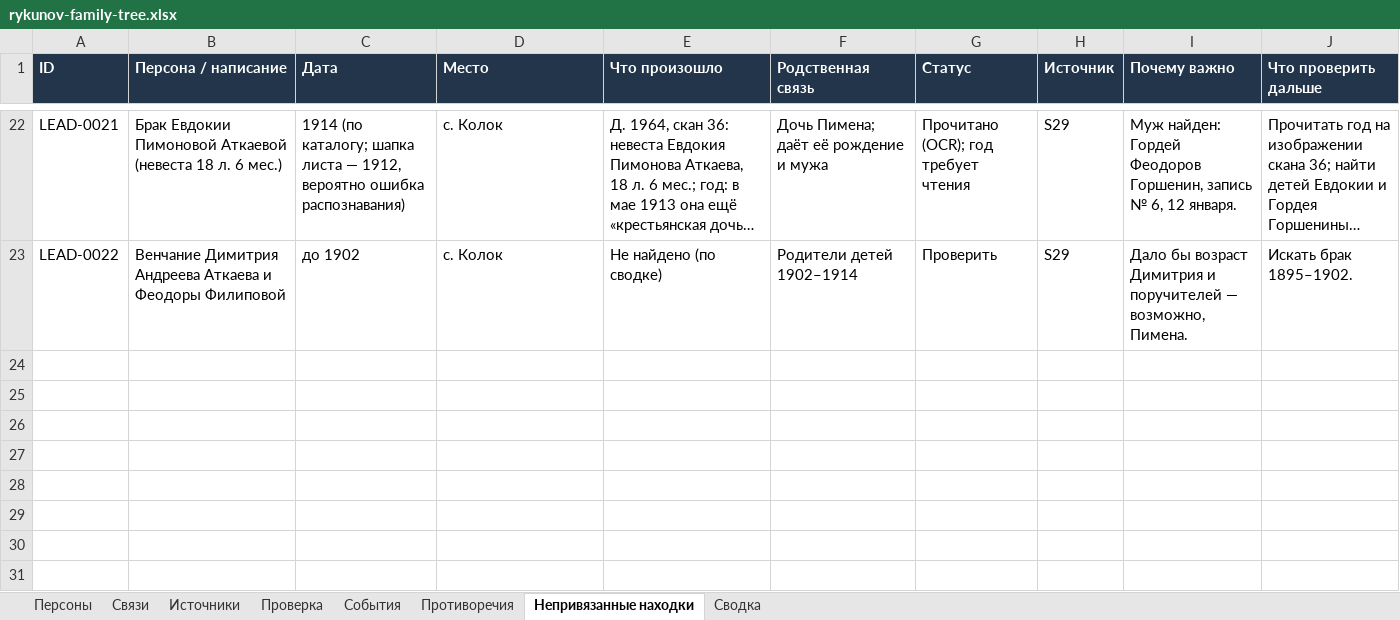
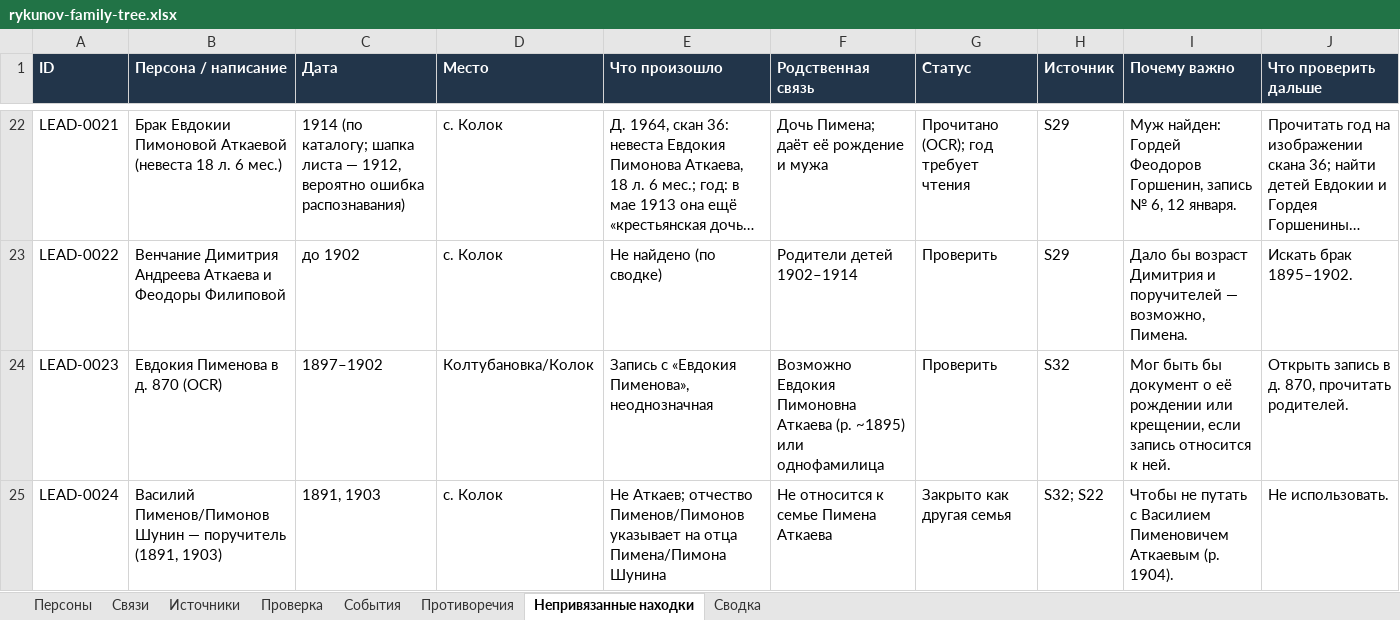
Before and after one commit to kilevoy/rykunov-family-tree, an Excel workbook: data/rykunov-family-tree.xlsx, sheet Непривязанные находки, drawn as a sheet; only a part is shown, gaps mark what is left out; long unchanged cells end in …; values as stored, in another font and other column widths than the file's, no borders; the diff names each change by its address in the sheet, - before the commit and + after, or states it on an @@ line.

```diff
--- a/data/rykunov-family-tree.xlsx (sheet Непривязанные находки)
+++ b/data/rykunov-family-tree.xlsx (sheet Непривязанные находки)
+row 24: LEAD-0023 | Евдокия Пименова в д. 870 (OCR) | 1897–1902 | Колтубановка/Колок | Запись с «Евдокия Пименова», неоднозначная | Возможно Евдокия Пимоновна Аткаева (р. ~1895) или однофамилица | Проверить | S32 | Мог быть бы документ о её рождении или крещении, если запись относится к ней. | Открыть запись в д. 870, прочитать родителей.
+row 25: LEAD-0024 | Василий Пименов/Пимонов Шунин — поручитель (1891, 1903) | 1891, 1903 | с. Колок | Не Аткаев; отчество Пименов/Пимонов указывает на отца Пимена/Пимона Шунина | Не относится к семье Пимена Аткаева | Закрыто как другая семья | S32; S22 | Чтобы не путать с Василием Пименовичем Аткаевым (р. 1904). | Не использовать.
```
Also changed, not shown: sheet Источники, sheet Проверка, sheet Сводка.
